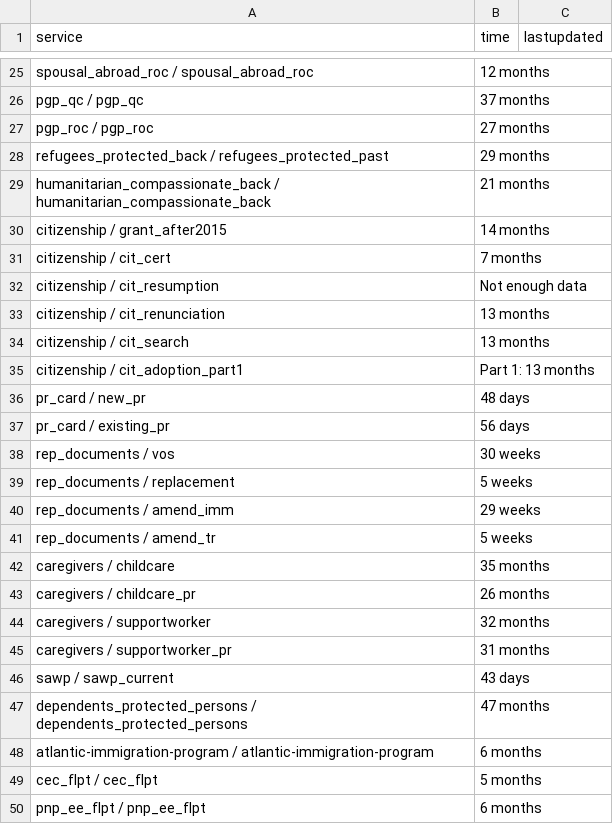
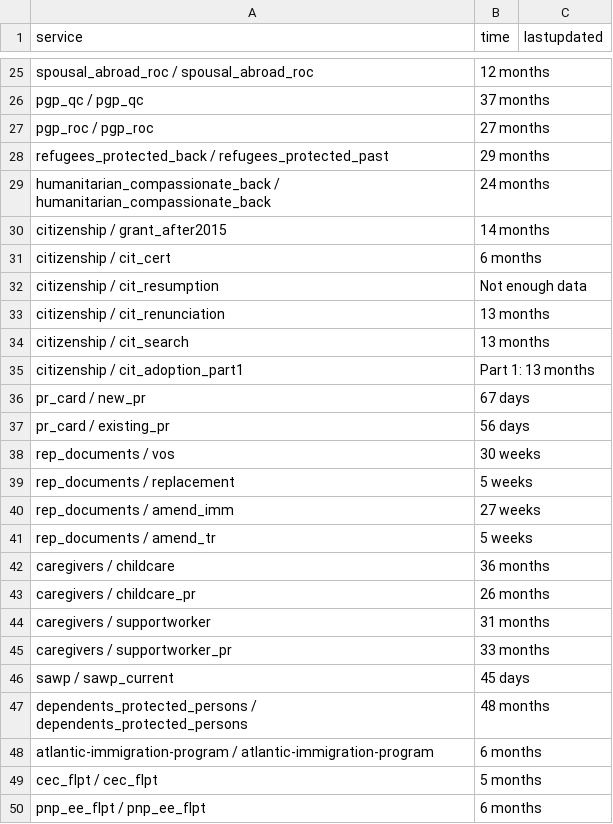
Before and after one commit to suhaibmujahid/cic-processing-times, a CSV file: data-ptime-non-country-en.csv, drawn as a sheet; only a part is shown, gaps mark what is left out; the diff covers the shown part only.

```diff
--- a/data-ptime-non-country-en.csv
+++ b/data-ptime-non-country-en.csv
@@ -28,5 +28,5 @@ pgp_roc / pgp_roc,27 months,
 refugees_protected_back / refugees_protected_past,29 months,
-humanitarian_compassionate_back / humanitarian_compassionate_back,21 months,
+humanitarian_compassionate_back / humanitarian_compassionate_back,24 months,
 citizenship / grant_after2015,14 months,
-citizenship / cit_cert,7 months,
+citizenship / cit_cert,6 months,
 citizenship / cit_resumption,Not enough data,
@@ -35,3 +35,3 @@ citizenship / cit_search,13 months,
 citizenship / cit_adoption_part1,Part 1: 13 months,
-pr_card / new_pr,48 days,
+pr_card / new_pr,67 days,
 pr_card / existing_pr,56 days,
@@ -39,10 +39,10 @@ rep_documents / vos,30 weeks,
 rep_documents / replacement,5 weeks,
-rep_documents / amend_imm,29 weeks,
+rep_documents / amend_imm,27 weeks,
 rep_documents / amend_tr,5 weeks,
-caregivers / childcare,35 months,
+caregivers / childcare,36 months,
 caregivers / childcare_pr,26 months,
-caregivers / supportworker,32 months,
-caregivers / supportworker_pr,31 months,
-sawp / sawp_current,43 days,
-dependents_protected_persons / dependents_protected_persons,47 months,
+caregivers / supportworker,31 months,
+caregivers / supportworker_pr,33 months,
+sawp / sawp_current,45 days,
+dependents_protected_persons / dependents_protected_persons,48 months,
 atlantic-immigration-program / atlantic-immigration-program,6 months,
```
Also changed, not shown: 13 edited cells elsewhere in this file, data-ptime-en.csv, formatted-data-ptime-en.csv, 3 other files.
